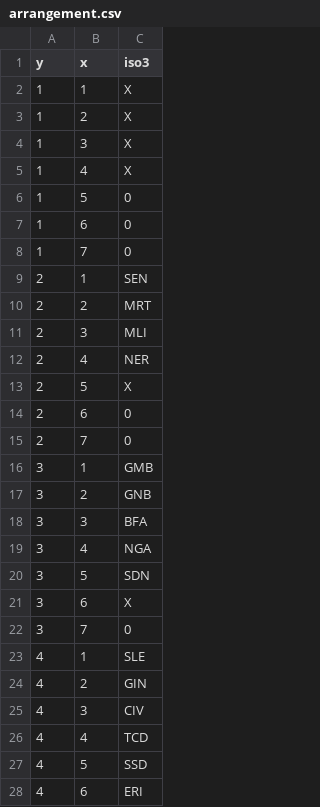
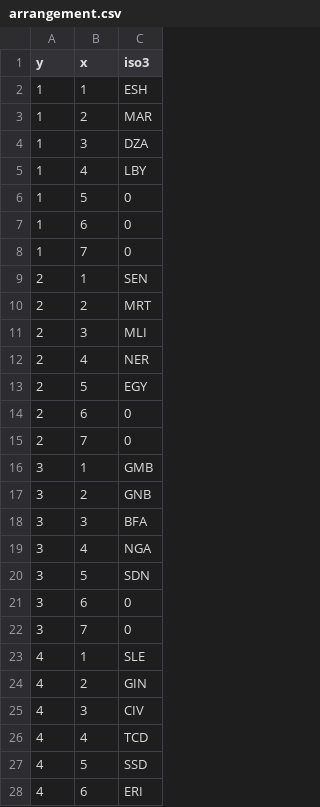
Before and after one commit to un-modelling/electrification-paths-visualisation, a CSV file: data/country/arrangement.csv, drawn as a sheet; only a part is shown.

```diff
--- a/data/country/arrangement.csv
+++ b/data/country/arrangement.csv
@@ -1,6 +1,6 @@
 y,x,iso3
-1,1,X
-1,2,X
-1,3,X
-1,4,X
+1,1,ESH
+1,2,MAR
+1,3,DZA
+1,4,LBY
 1,5,0
@@ -12,3 +12,3 @@ y,x,iso3
 2,4,NER
-2,5,X
+2,5,EGY
 2,6,0
@@ -20,3 +20,3 @@ y,x,iso3
 3,5,SDN
-3,6,X
+3,6,0
 3,7,0
```
Also changed, not shown: 5 other files.
